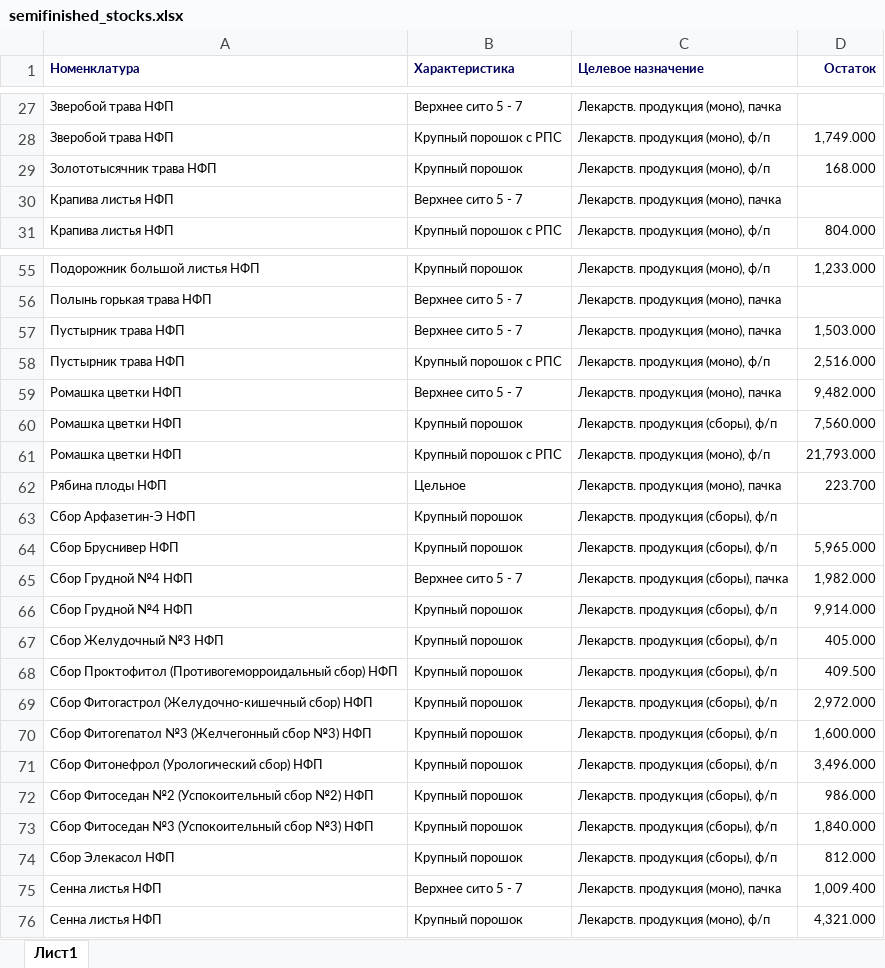
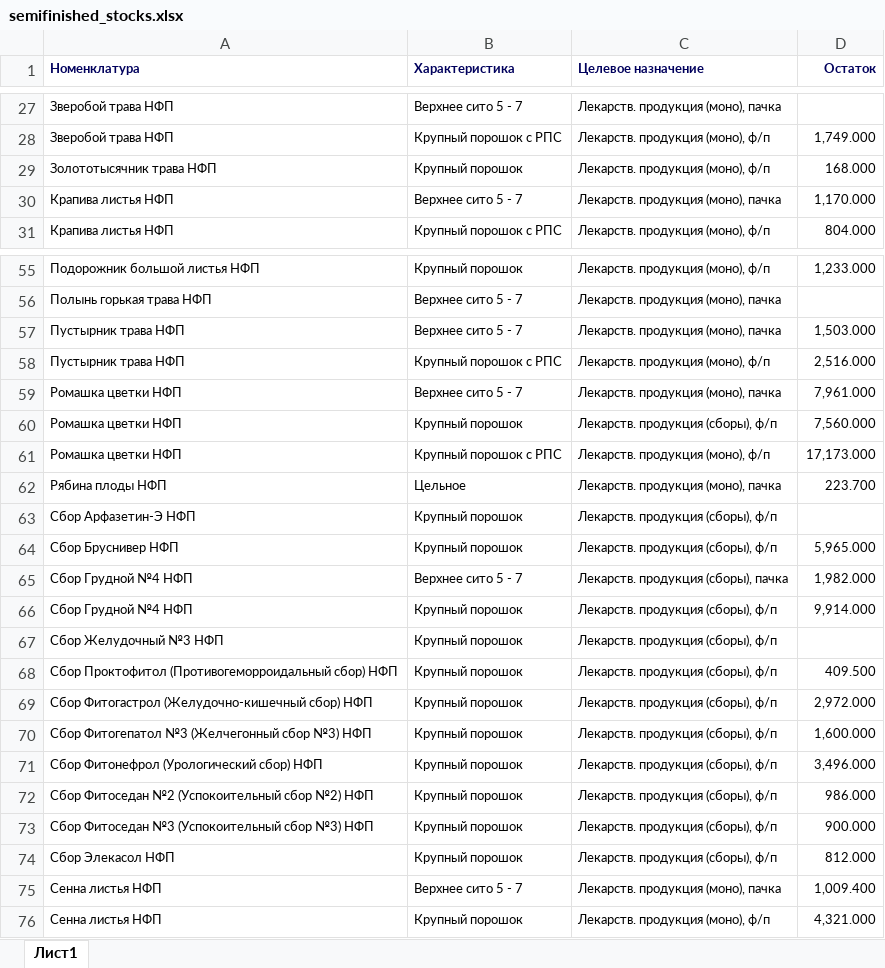
Before and after one commit to andreykoz82/StockAnalysis, an Excel workbook: data/semifinished_stocks.xlsx, sheet Лист1, drawn as a sheet; only a part is shown, gaps mark what is left out; values as stored, in another font and other column widths than the file's, no borders; charts and pictures not drawn; the diff names each change by its address in the sheet, - before the commit and + after, or states it on an @@ line.

Commit message:
Update

```diff
--- a/data/semifinished_stocks.xlsx (sheet Лист1)
+++ b/data/semifinished_stocks.xlsx (sheet Лист1)
-D30 (Остаток): (empty)
+D30 (Остаток): 1,170.000
-D59 (Остаток): 9,482.000
+D59 (Остаток): 7,961.000
-D61 (Остаток): 21,793.000
+D61 (Остаток): 17,173.000
-D67 (Остаток): 405.000
+D67 (Остаток): (empty)
-D73 (Остаток): 1,840.000
+D73 (Остаток): 900.000
```
